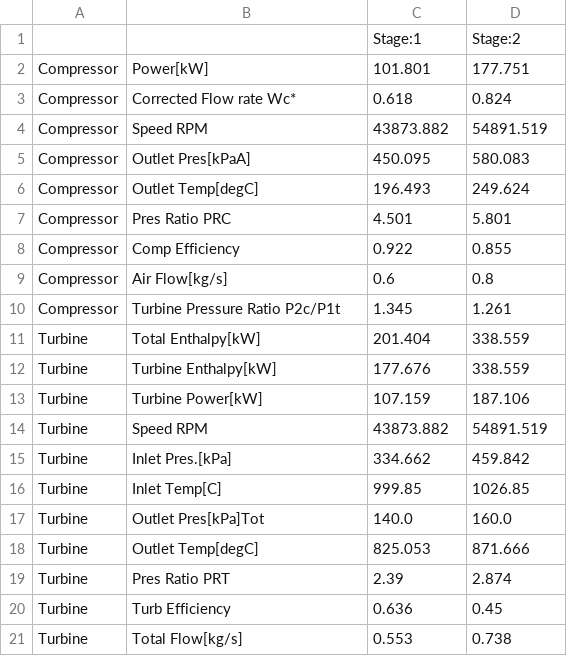
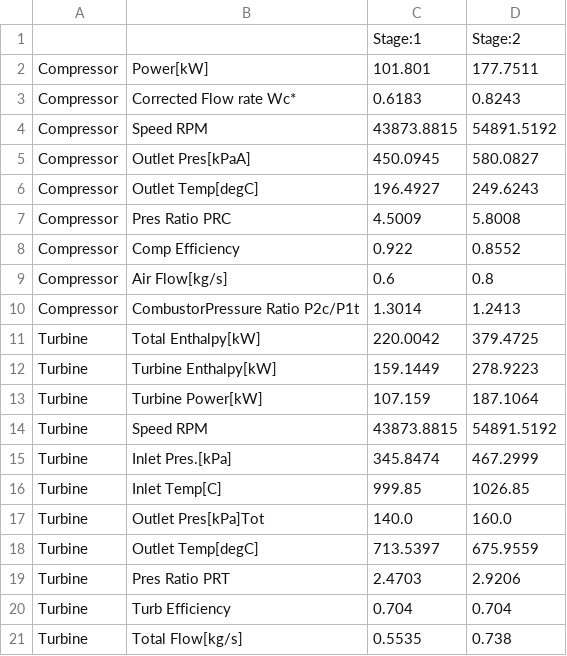
Before and after one commit to Gertrud-Violett/TurboTools, a CSV file: PowerMatching/TransientSingleStage/Outputs/Result_Summary_Bypass_CompressorTest.csv, drawn as a sheet; only a part is shown; the diff covers the shown part only.

```diff
--- a/PowerMatching/TransientSingleStage/Outputs/Result_Summary_Bypass_CompressorTest.csv
+++ b/PowerMatching/TransientSingleStage/Outputs/Result_Summary_Bypass_CompressorTest.csv
@@ -1,21 +1,21 @@
 ,,Stage:1,Stage:2
-Compressor,Power[kW],101.801,177.751
-Compressor,Corrected Flow rate Wc*,0.618,0.824
-Compressor,Speed RPM,43873.882,54891.519
-Compressor,Outlet Pres[kPaA],450.095,580.083
-Compressor,Outlet Temp[degC],196.493,249.624
-Compressor,Pres Ratio PRC,4.501,5.801
-Compressor,Comp Efficiency,0.922,0.855
+Compressor,Power[kW],101.801,177.7511
+Compressor,Corrected Flow rate Wc*,0.6183,0.8243
+Compressor,Speed RPM,43873.8815,54891.5192
+Compressor,Outlet Pres[kPaA],450.0945,580.0827
+Compressor,Outlet Temp[degC],196.4927,249.6243
+Compressor,Pres Ratio PRC,4.5009,5.8008
+Compressor,Comp Efficiency,0.922,0.8552
 Compressor,Air Flow[kg/s],0.6,0.8
-Compressor,Turbine Pressure Ratio P2c/P1t,1.345,1.261
-Turbine,Total Enthalpy[kW],201.404,338.559
-Turbine,Turbine Enthalpy[kW],177.676,338.559
-Turbine,Turbine Power[kW],107.159,187.106
-Turbine,Speed RPM,43873.882,54891.519
-Turbine,Inlet Pres.[kPa],334.662,459.842
+Compressor,CombustorPressure Ratio P2c/P1t,1.3014,1.2413
+Turbine,Total Enthalpy[kW],220.0042,379.4725
+Turbine,Turbine Enthalpy[kW],159.1449,278.9223
+Turbine,Turbine Power[kW],107.159,187.1064
+Turbine,Speed RPM,43873.8815,54891.5192
+Turbine,Inlet Pres.[kPa],345.8474,467.2999
 Turbine,Inlet Temp[C],999.85,1026.85
 Turbine,Outlet Pres[kPa]Tot,140.0,160.0
-Turbine,Outlet Temp[degC],825.053,871.666
-Turbine,Pres Ratio PRT,2.39,2.874
-Turbine,Turb Efficiency,0.636,0.45
-Turbine,Total Flow[kg/s],0.553,0.738
+Turbine,Outlet Temp[degC],713.5397,675.9559
+Turbine,Pres Ratio PRT,2.4703,2.9206
+Turbine,Turb Efficiency,0.704,0.704
+Turbine,Total Flow[kg/s],0.5535,0.738
```
Also changed, not shown: 1 added row and 12 edited cells elsewhere in this file, PowerMatching/TransientSingleStage/Inputs/target.csv, PowerMatching/TransientSingleStage/Outputs/Result_Summary_AFR_CompressorTest.csv, 11 other files.
